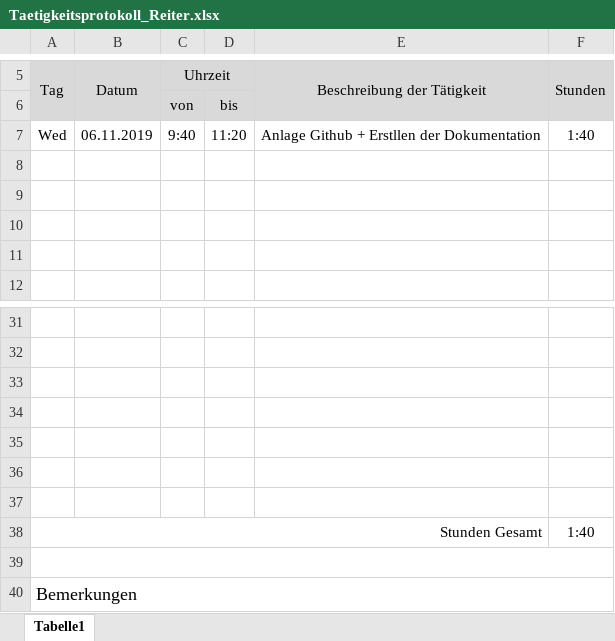
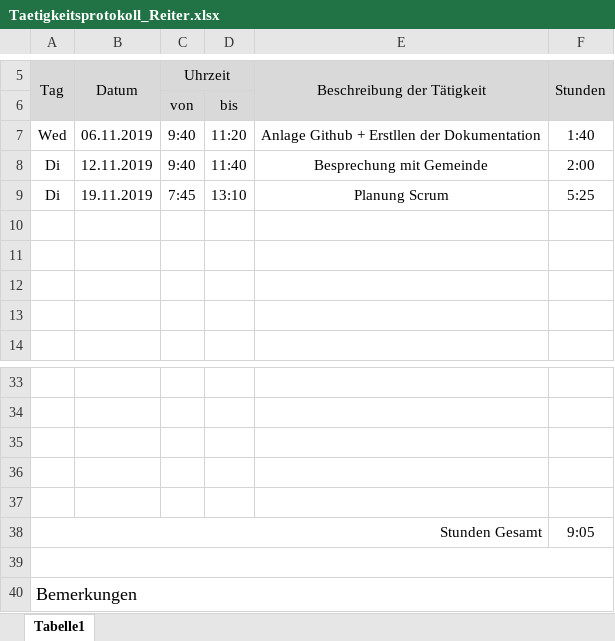
Before and after one commit to AlexanderReiter/Ferienspa-, an Excel workbook: Taetigkeitsprotokolle/Taetigkeitsprotokoll_Reiter.xlsx, sheet Tabelle1, drawn as a sheet; only a part is shown, gaps mark what is left out; values as stored, in another font and other column widths than the file's, no borders; charts and pictures not drawn; removed rows and columns are numbered as before the commit, all else as after; the diff names each change by its address in the sheet, - before the commit and + after, or states it on an @@ line.

Commit message:
Update Tätigkeitsprotokoll

```diff
--- a/Taetigkeitsprotokolle/Taetigkeitsprotokoll_Reiter.xlsx (sheet Tabelle1)
+++ b/Taetigkeitsprotokolle/Taetigkeitsprotokoll_Reiter.xlsx (sheet Tabelle1)
+row 8: Di | 12.11.2019 | 9:40 | 11:40 | Besprechung mit Gemeinde | 2:00
+row 9: Di | 19.11.2019 | 7:45 | 13:10 | Planung Scrum | 5:25
-row 36: (empty)
-row 37: (empty)
-F38: 1:40
+F38: 9:05
```
Also changed, not shown: formulas that keep their value.
